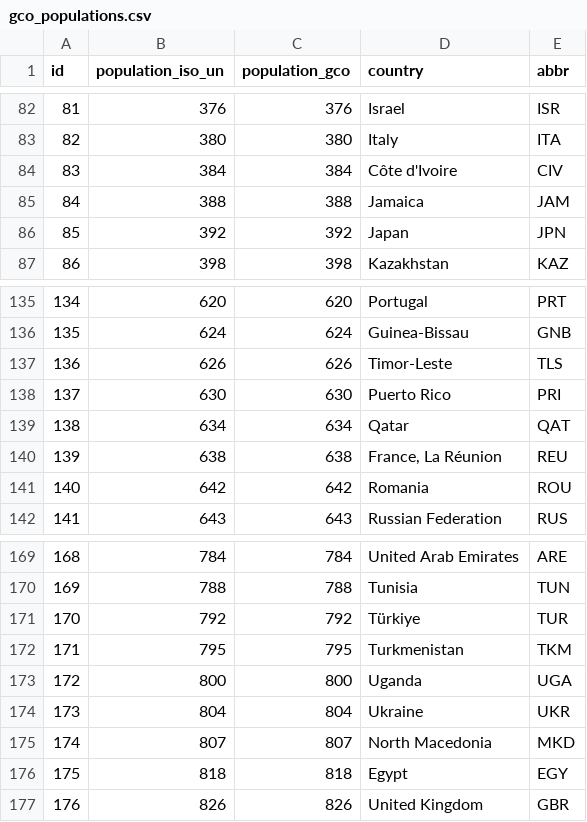
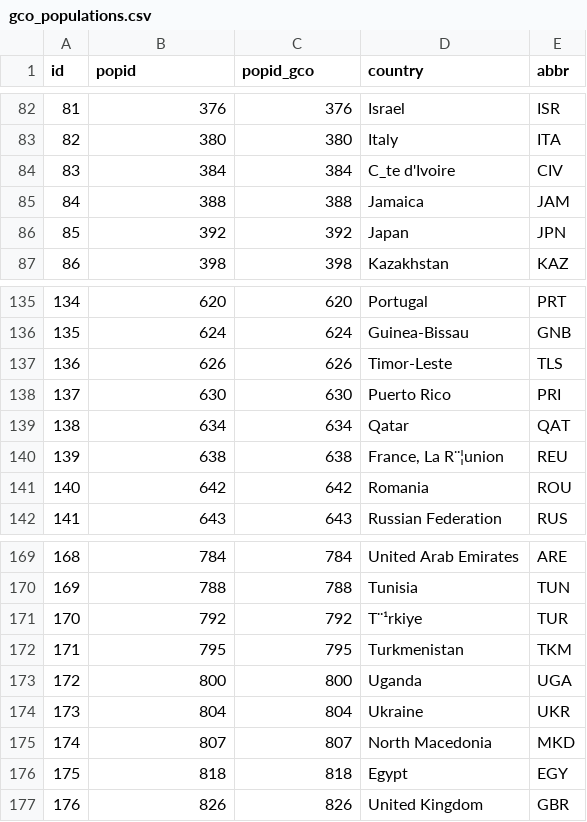
Before and after one commit to gigu003/db, a CSV file: data/gco/gco_populations.csv, drawn as a sheet; only a part is shown, gaps mark what is left out; the diff names each change by its address in the sheet, - before the commit and + after, or states it on an @@ line.

```diff
--- a/data/gco/gco_populations.csv
+++ b/data/gco/gco_populations.csv
-B1: population_iso_un
+B1: popid
-C1: population_gco
+C1: popid_gco
-D84 (country): Côte d'Ivoire
+D84 (country): C_te d'Ivoire
-D140 (country): France, La Réunion
+D140 (country): France, La R¨¦union
-D171 (country): Türkiye
+D171 (country): T¨¹rkiye
```
Also changed, not shown: data/gco/gco_populations2.csv, data/gco/gco_regions.csv, 20 other files.
